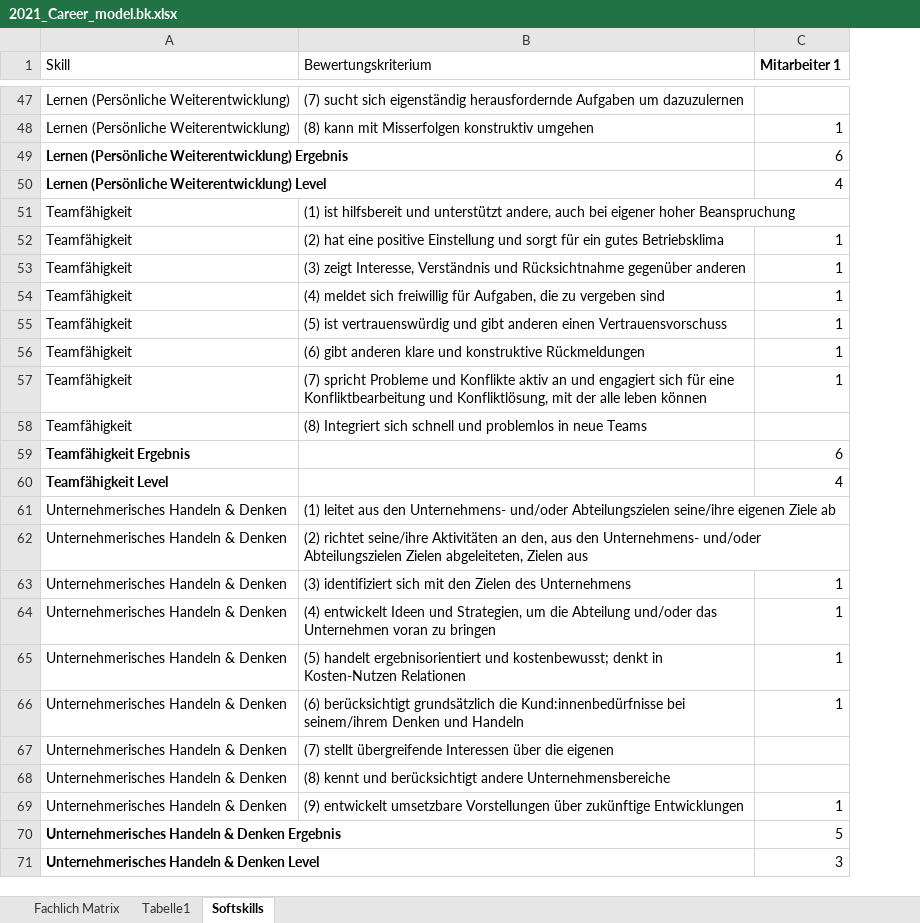
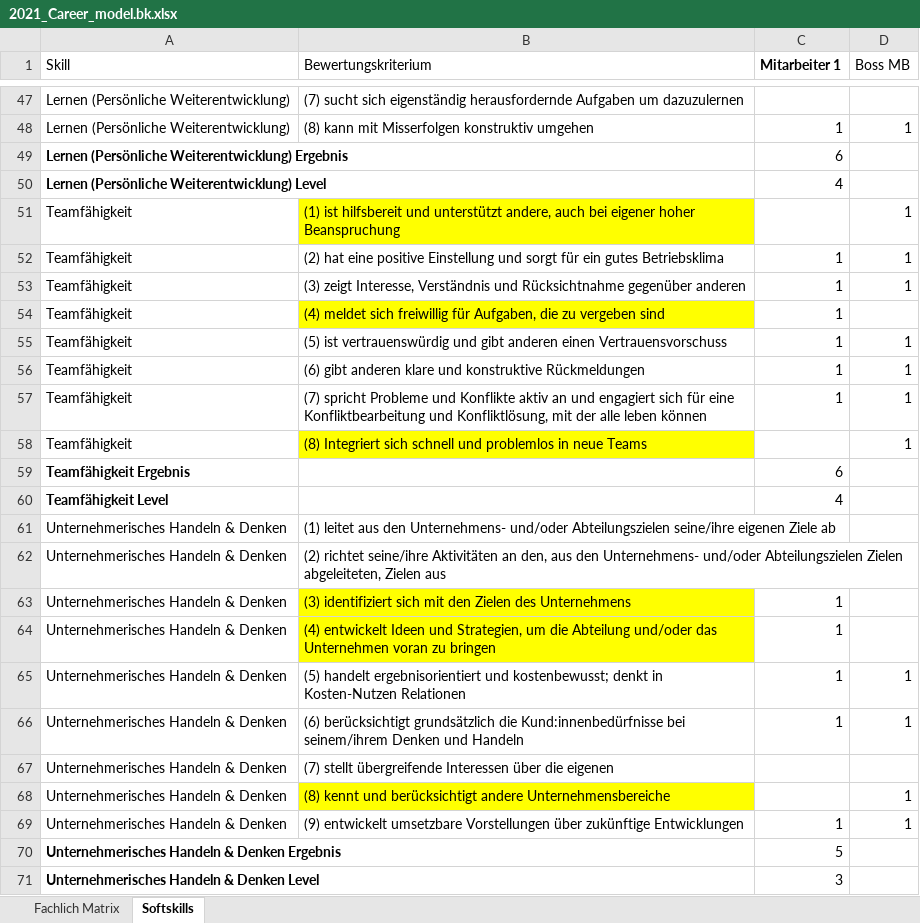
Before and after one commit to bbbkl/bk_shared, an Excel workbook: job/2021_Career_model.bk.xlsx, sheet Softskills, drawn as a sheet; only a part is shown, gaps mark what is left out; values as stored, in another font and other column widths than the file's, no borders; the diff covers the shown part only; the diff names each change by its address in the sheet, - before the commit and + after, or states it on an @@ line.

```diff
--- a/job/2021_Career_model.bk.xlsx (sheet Softskills)
+++ b/job/2021_Career_model.bk.xlsx (sheet Softskills)
-sheet tab: Tabelle1
+column D (Boss MB), rows 48-69: 1 |  |  | 1 | 1 | 1 |  | 1 | 1 | 1 | 1 |  |  |  |  |  |  | 1 | 1 |  | 1 | 1
-B51 fill: none
+B51 fill: #FFFF00
-B54 fill: none
+B54 fill: #FFFF00
-B58 fill: none
+B58 fill: #FFFF00
-B63:B64 fill: none
+B63:B64 fill: #FFFF00
-B68 fill: none
+B68 fill: #FFFF00
```
Also changed, not shown: cell formats elsewhere in this sheet, sheet Fachlich Matrix, formulas that keep their value.
